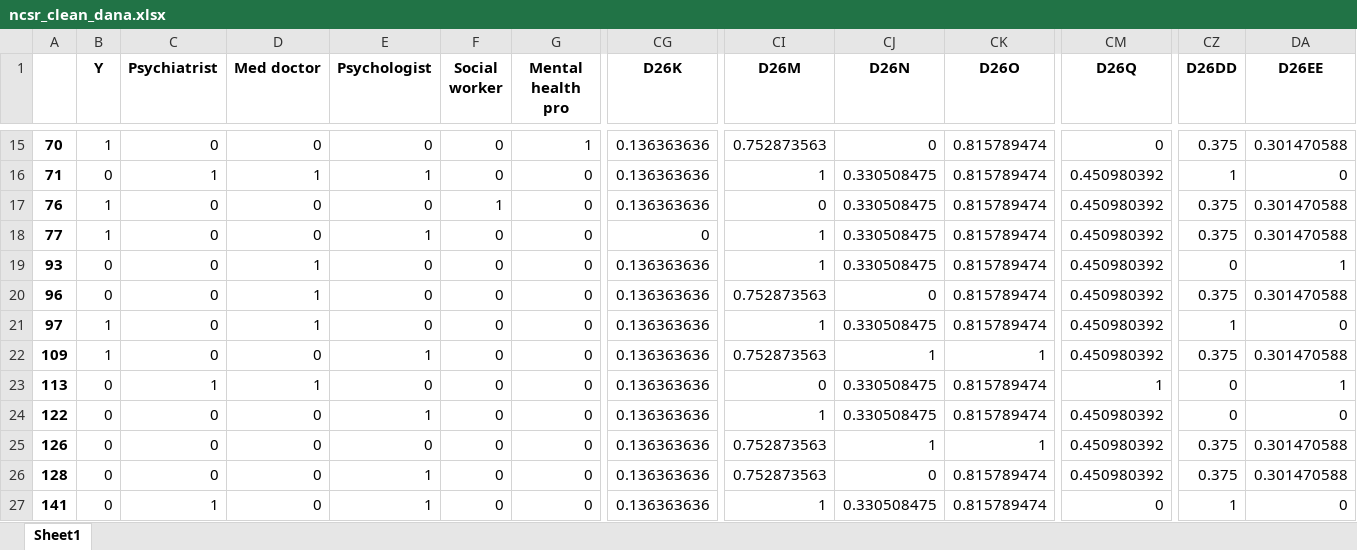
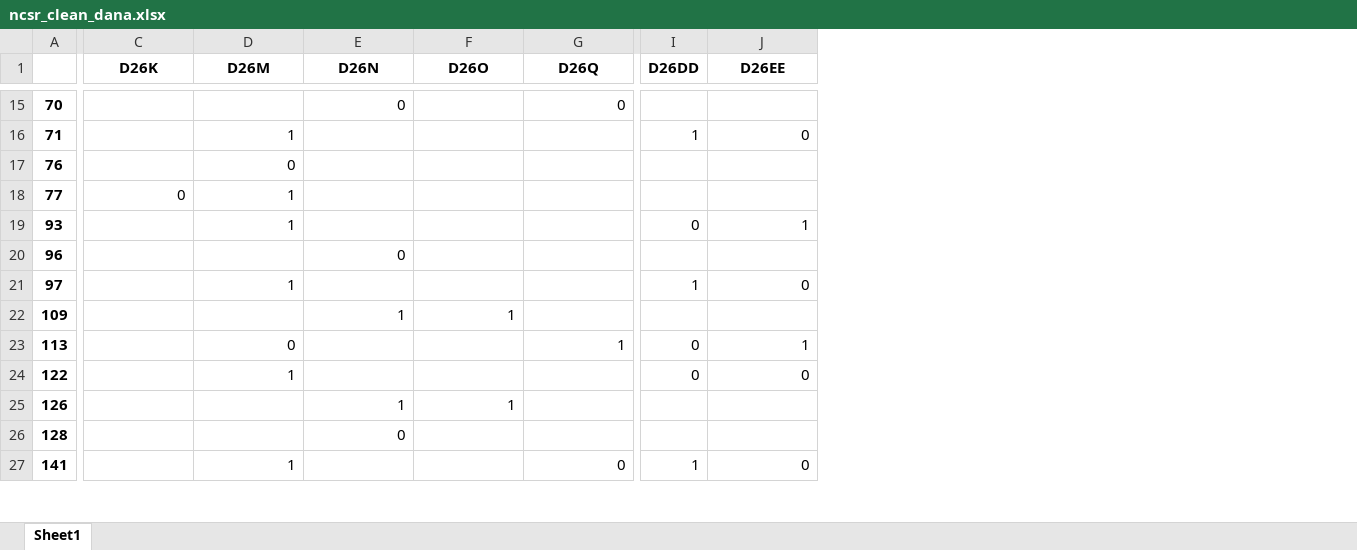
Before and after one commit to arm4nn/Data-X-Project, an Excel workbook: ncsr_clean_dana.xlsx, sheet Sheet1, drawn as a sheet; only a part is shown, gaps mark what is left out; values as stored, in another font and other column widths than the file's, no borders; removed rows and columns are numbered as before the commit, all else as after; the diff covers the shown part only; the diff names each change by its address in the sheet, - before the commit and + after, or states it on an @@ line.

```diff
--- a/ncsr_clean_dana.xlsx (sheet Sheet1)
+++ b/ncsr_clean_dana.xlsx (sheet Sheet1)
-column B (Y), rows 15-27: 1 | 0 | 1 | 1 | 0 | 0 | 1 | 1 | 0 | 0 | 0 | 0 | 0
-column C (Psychiatrist), rows 15-27: 0 | 1 | 0 | 0 | 0 | 0 | 0 | 0 | 1 | 0 | 0 | 0 | 1
-column D (Med doctor), rows 15-27: 0 | 1 | 0 | 0 | 1 | 1 | 1 | 0 | 1 | 0 | 0 | 0 | 0
-column E (Psychologist), rows 15-27: 0 | 1 | 0 | 1 | 0 | 0 | 0 | 1 | 0 | 1 | 0 | 1 | 1
-column F (Social worker), rows 15-27: 0 | 0 | 1 | 0 | 0 | 0 | 0 | 0 | 0 | 0 | 0 | 0 | 0
-column G (Mental health pro), rows 15-27: 1 | 0 | 0 | 0 | 0 | 0 | 0 | 0 | 0 | 0 | 0 | 0 | 0
-C15:C17 (D26K): 0.136363636
+C15:C17 (D26K): (empty)
-D15 (D26M): 0.752873563
+D15 (D26M): (empty)
-F15:F21 (D26O): 0.815789474
+F15:F21 (D26O): (empty)
-I15 (D26DD): 0.375
+I15 (D26DD): (empty)
-J15 (D26EE): 0.301470588
+J15 (D26EE): (empty)
-E16:E19 (D26N): 0.330508475
+E16:E19 (D26N): (empty)
-G16:G22 (D26Q): 0.450980392
+G16:G22 (D26Q): (empty)
-I17:I18 (D26DD): 0.375
+I17:I18 (D26DD): (empty)
-J17:J18 (D26EE): 0.301470588
+J17:J18 (D26EE): (empty)
-C19:C27 (D26K): 0.136363636
+C19:C27 (D26K): (empty)
-D20 (D26M): 0.752873563
+D20 (D26M): (empty)
-I20 (D26DD): 0.375
+I20 (D26DD): (empty)
-J20 (D26EE): 0.301470588
+J20 (D26EE): (empty)
-E21 (D26N): 0.330508475
+E21 (D26N): (empty)
-D22 (D26M): 0.752873563
+D22 (D26M): (empty)
-I22 (D26DD): 0.375
+I22 (D26DD): (empty)
-J22 (D26EE): 0.301470588
+J22 (D26EE): (empty)
-E23:E24 (D26N): 0.330508475
+E23:E24 (D26N): (empty)
-F23:F24 (D26O): 0.815789474
+F23:F24 (D26O): (empty)
-G24:G26 (D26Q): 0.450980392
+G24:G26 (D26Q): (empty)
-D25:D26 (D26M): 0.752873563
+D25:D26 (D26M): (empty)
-I25:I26 (D26DD): 0.375
+I25:I26 (D26DD): (empty)
-J25:J26 (D26EE): 0.301470588
+J25:J26 (D26EE): (empty)
-F26:F27 (D26O): 0.815789474
+F26:F27 (D26O): (empty)
-E27 (D26N): 0.330508475
+E27 (D26N): (empty)
```
Also changed, not shown: 93 removed columns and 1413 edited cells elsewhere in this sheet, 1 other file.
